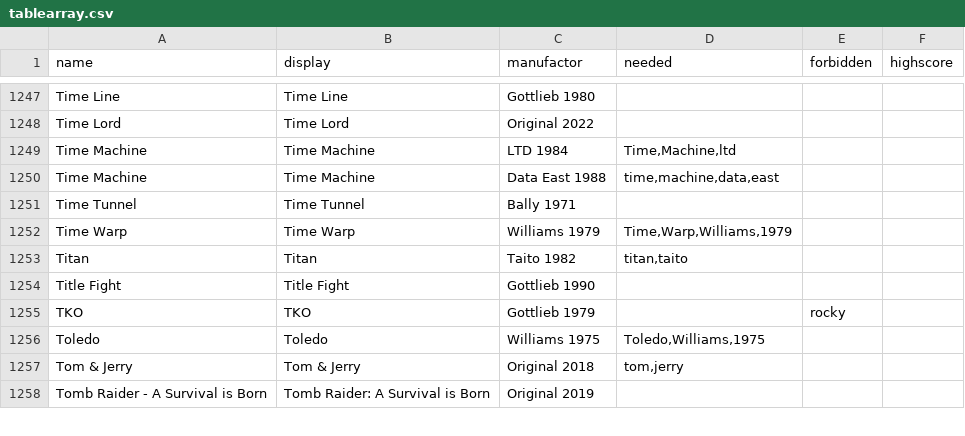
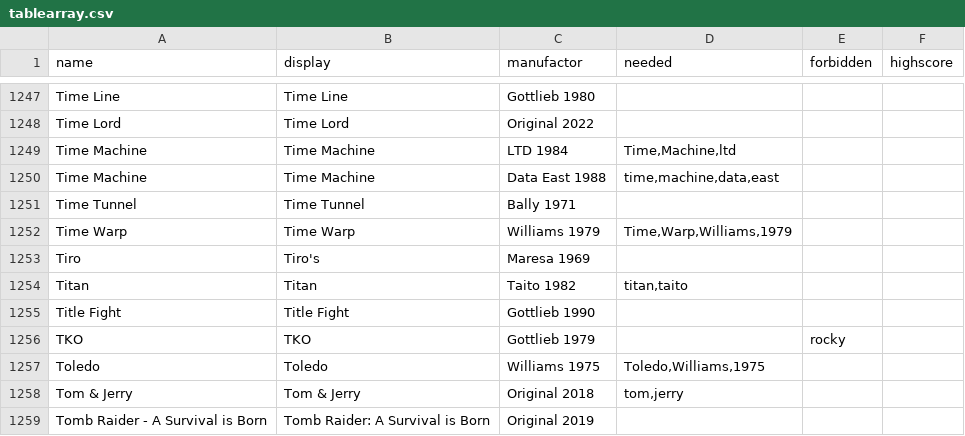
Before and after one commit to BA5T1/tablearray, a CSV file: tablearray.csv, drawn as a sheet; only a part is shown, gaps mark what is left out.

Commit message:
Update tablearray.csv
Tiro's Maresa 1969

```diff
--- a/tablearray.csv
+++ b/tablearray.csv
@@ -1252,2 +1252,3 @@ Time Tunnel,Time Tunnel,Bally 1971,,,
 Time Warp,Time Warp,Williams 1979,"Time,Warp,Williams,1979",,
+Tiro,Tiro's,Maresa 1969,,,
 Titan,Titan,Taito 1982,"titan,taito",,
```
